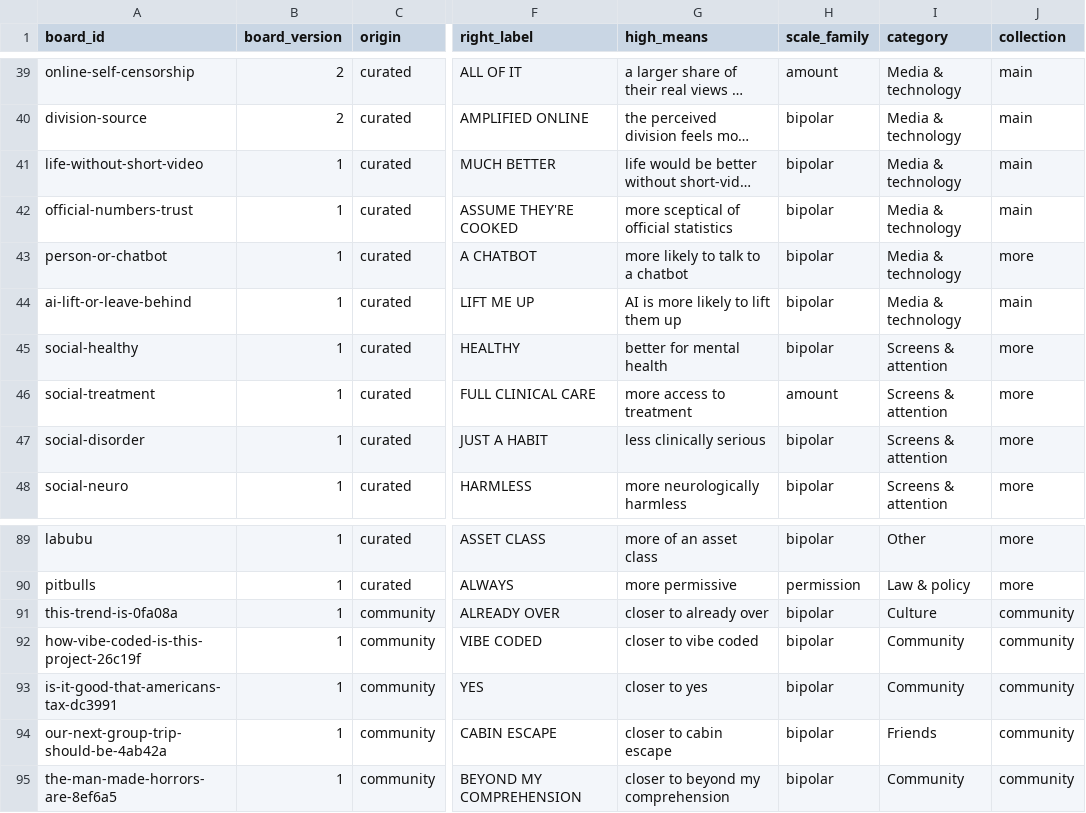
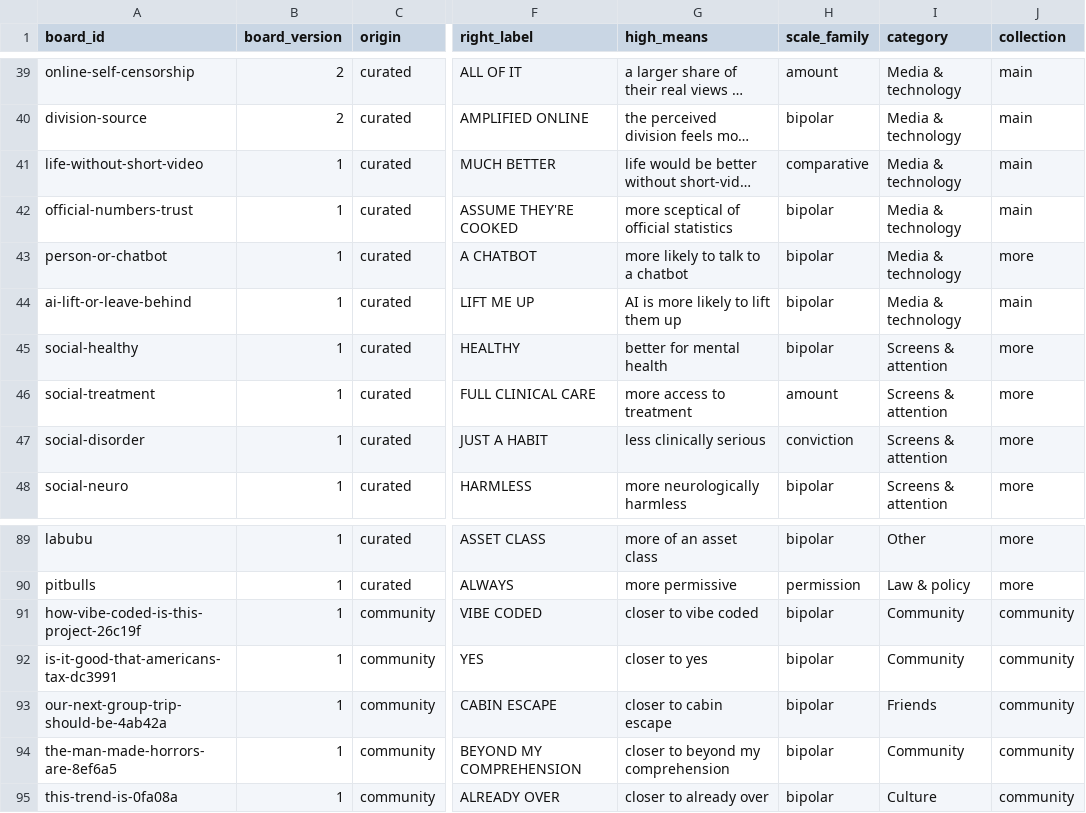
Before and after one commit to lookcarefully-cmyk/vibe-check, a CSV file: data/boards.csv, drawn as a sheet; only a part is shown, gaps mark what is left out; long unchanged cells end in …; the diff covers the shown part only; the diff names each change by its address in the sheet, - before the commit and + after, or states it on an @@ line.

```diff
--- a/data/boards.csv
+++ b/data/boards.csv
-H41 (scale_family): bipolar
+H41 (scale_family): comparative
-H47 (scale_family): bipolar
+H47 (scale_family): conviction
@@ row 91 moved to row 95: this-trend-is-0fa08a @@
```
Also changed, not shown: 14 edited cells elsewhere in this file, data/board-daily.csv, data/board-weekly.csv, 2 other files.
